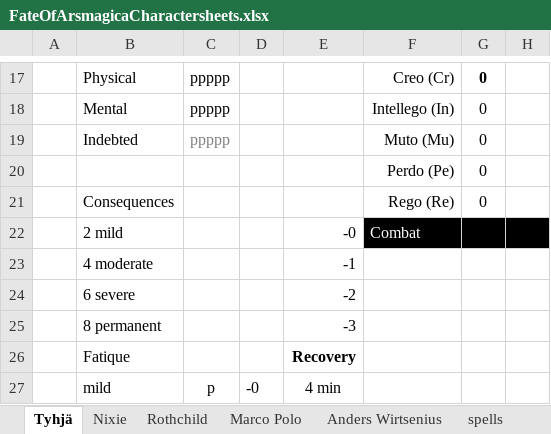
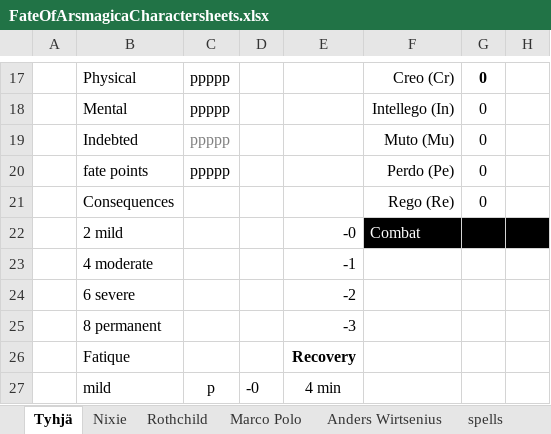
Before and after one commit to ArtturiLaitakari/FateOfWushu, an Excel workbook: FateOfArsmagicaCharactersheets.xlsx, sheet Tyhjä, drawn as a sheet; only a part is shown, gaps mark what is left out; values as stored, in another font and other column widths than the file's, no borders; charts and pictures not drawn; the diff names each change by its address in the sheet, - before the commit and + after, or states it on an @@ line.

```diff
--- a/FateOfArsmagicaCharactersheets.xlsx (sheet Tyhjä)
+++ b/FateOfArsmagicaCharactersheets.xlsx (sheet Tyhjä)
-B20: (empty)
+B20: fate points
-C20: (empty)
+C20: ppppp
```
Also changed, not shown: sheet Marco Polo, sheet Nixie, sheet Anders Wirtsenius, sheet Rothchild, sheet spells, other sheet tabs, formulas that keep their value, charts or pictures.
